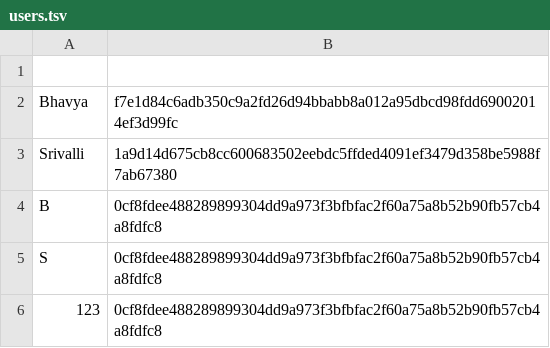
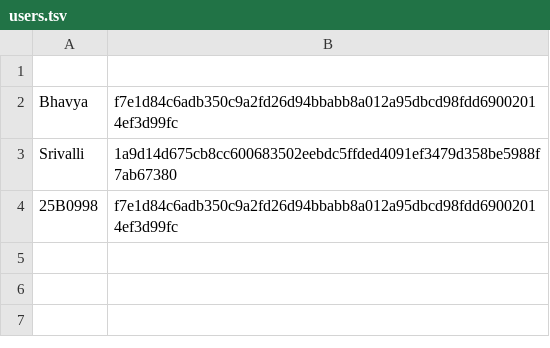
Before and after one commit to bhavya2816/SSL_Project_Mini-game-hub, a TSV file: users.tsv, drawn as a sheet; removed rows and columns are numbered as before the commit, all else as after; the diff names each change by its address in the sheet, - before the commit and + after, or states it on an @@ line.

```diff
--- a/users.tsv
+++ b/users.tsv
-row 4: B | 0cf8fdee488289899304dd9a973f3bfbfac2f60a75a8b52b90fb57cb4a8fdfc8
-row 5: S | 0cf8fdee488289899304dd9a973f3bfbfac2f60a75a8b52b90fb57cb4a8fdfc8
-row 6: 123 | 0cf8fdee488289899304dd9a973f3bfbfac2f60a75a8b52b90fb57cb4a8fdfc8
+row 4: 25B0998 | f7e1d84c6adb350c9a2fd26d94bbabb8a012a95dbcd98fdd69002014ef3d99fc
```
Also changed, not shown: 5 other files.
